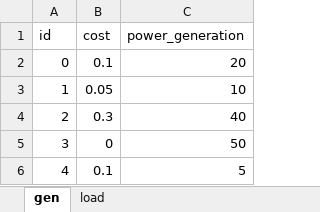
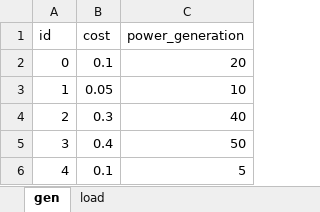
Before and after one commit to jsroa15/optimization, an Excel workbook: power_generation/data.xlsx, sheet gen, drawn as a sheet; values as stored, in another font and other column widths than the file's, no borders; the diff names each change by its address in the sheet, - before the commit and + after, or states it on an @@ line.

Commit message:
finish up power generation exercise

```diff
--- a/power_generation/data.xlsx (sheet gen)
+++ b/power_generation/data.xlsx (sheet gen)
-B5 (cost): 0
+B5 (cost): 0.4
```
Also changed, not shown: 1 other file.
